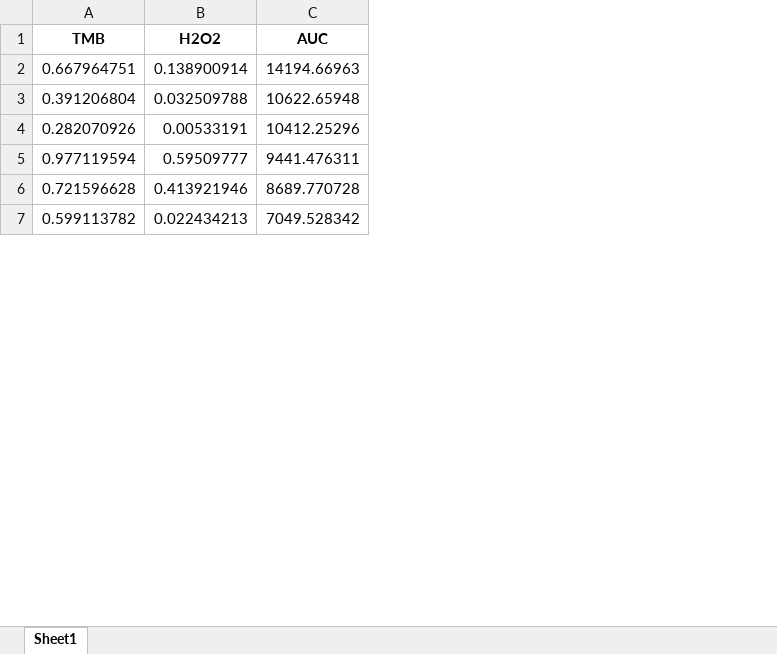
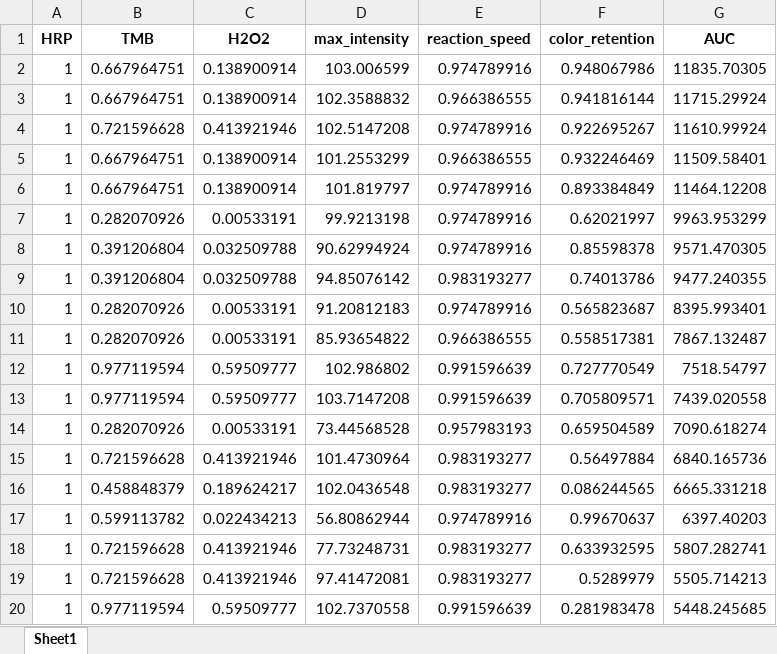
Before and after one commit to Zeisig0115/Adaptable_Microarray_Platform_Enables_Rapid_Bayesian_Optimization_for_High_Dimensional_Searching, an Excel workbook: May_5_full_log/LHS_HRP_1_res.xlsx, sheet Sheet1, drawn as a sheet; only a part is shown; values as stored, in another font and other column widths than the file's, no borders; addresses are those after the commit; the diff covers the shown part only; the diff names each change by its address in the sheet, - before the commit and + after, or states it on an @@ line.

```diff
--- a/May_5_full_log/LHS_HRP_1_res.xlsx (sheet Sheet1)
+++ b/May_5_full_log/LHS_HRP_1_res.xlsx (sheet Sheet1)
+column A (HRP), row 2: 1; row 8: 1; row 10: 1; row 12: 1; row 15: 1; row 17: 1
+column D (max_intensity), row 2: 103.006599; row 8: 90.62994924; row 10: 91.20812183; row 12: 102.986802; row 15: 101.4730964; row 17: 56.80862944
+column E (reaction_speed), row 2: 0.974789916; row 8: 0.974789916; row 10: 0.974789916; row 12: 0.991596639; row 15: 0.983193277; row 17: 0.974789916
+column F (color_retention), row 2: 0.948067986; row 8: 0.85598378; row 10: 0.565823687; row 12: 0.727770549; row 15: 0.56497884; row 17: 0.99670637
-G2 (AUC): 14194.66963
+G2 (AUC): 11835.70305
+row 3: 1 | 0.667964751 | 0.138900914 | 102.3588832 | 0.966386555 | 0.941816144 | 11715.29924
+row 4: 1 | 0.721596628 | 0.413921946 | 102.5147208 | 0.974789916 | 0.922695267 | 11610.99924
+row 5: 1 | 0.667964751 | 0.138900914 | 101.2553299 | 0.966386555 | 0.932246469 | 11509.58401
+row 6: 1 | 0.667964751 | 0.138900914 | 101.819797 | 0.974789916 | 0.893384849 | 11464.12208
+row 7: 1 | 0.282070926 | 0.00533191 | 99.9213198 | 0.974789916 | 0.62021997 | 9963.953299
-G8 (AUC): 10622.65948
+G8 (AUC): 9571.470305
+row 9: 1 | 0.391206804 | 0.032509788 | 94.85076142 | 0.983193277 | 0.74013786 | 9477.240355
-G10 (AUC): 10412.25296
+G10 (AUC): 8395.993401
+row 11: 1 | 0.282070926 | 0.00533191 | 85.93654822 | 0.966386555 | 0.558517381 | 7867.132487
-G12 (AUC): 9441.476311
+G12 (AUC): 7518.54797
+row 13: 1 | 0.977119594 | 0.59509777 | 103.7147208 | 0.991596639 | 0.705809571 | 7439.020558
+row 14: 1 | 0.282070926 | 0.00533191 | 73.44568528 | 0.957983193 | 0.659504589 | 7090.618274
-G15 (AUC): 8689.770728
+G15 (AUC): 6840.165736
+row 16: 1 | 0.458848379 | 0.189624217 | 102.0436548 | 0.983193277 | 0.086244565 | 6665.331218
-G17 (AUC): 7049.528342
+G17 (AUC): 6397.40203
+row 18: 1 | 0.721596628 | 0.413921946 | 77.73248731 | 0.983193277 | 0.633932595 | 5807.282741
+row 19: 1 | 0.721596628 | 0.413921946 | 97.41472081 | 0.983193277 | 0.5289979 | 5505.714213
+row 20: 1 | 0.977119594 | 0.59509777 | 102.7370558 | 0.991596639 | 0.281983478 | 5448.245685
```
Also changed, not shown: 83 added rows and 26 edited cells elsewhere in this sheet, May_5_full_log/05_05_LHS.xlsx, May_5_full_log/LHS_HRP_0.0001_res.xlsx, 17 other files.
